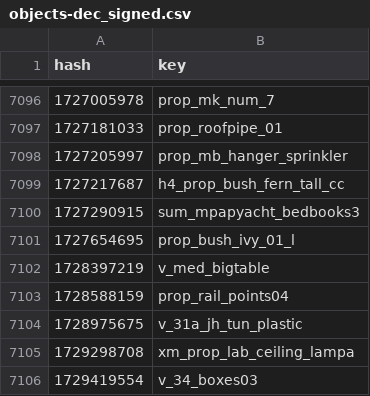
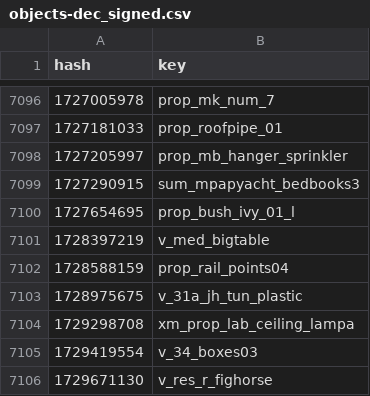
Before and after one commit to calamity-inc/gta-v-joaat-hash-db, a CSV file: out/objects-dec_signed.csv, drawn as a sheet; only a part is shown, gaps mark what is left out; the shorter side is filled out with more unchanged rows; the diff names each change by its address in the sheet, - before the commit and + after, or states it on an @@ line.

Commit message:
Another crash object

```diff
--- a/out/objects-dec_signed.csv
+++ b/out/objects-dec_signed.csv
-row 7099: 1727217687 | h4_prop_bush_fern_tall_cc
```
Also changed, not shown: out/objects-dec_unsigned.csv, out/objects-hex.csv, 8 other files.
